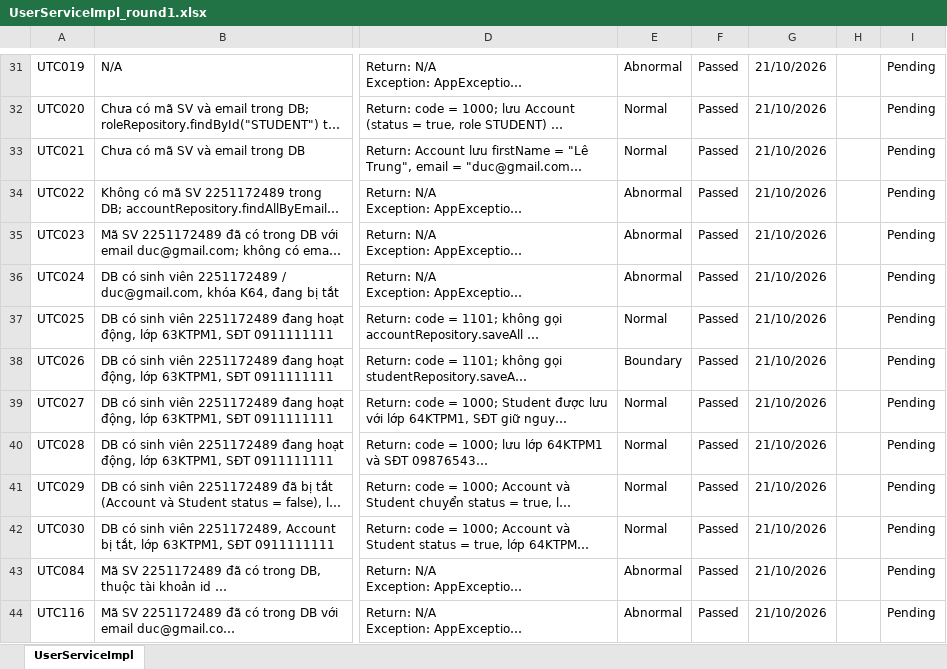
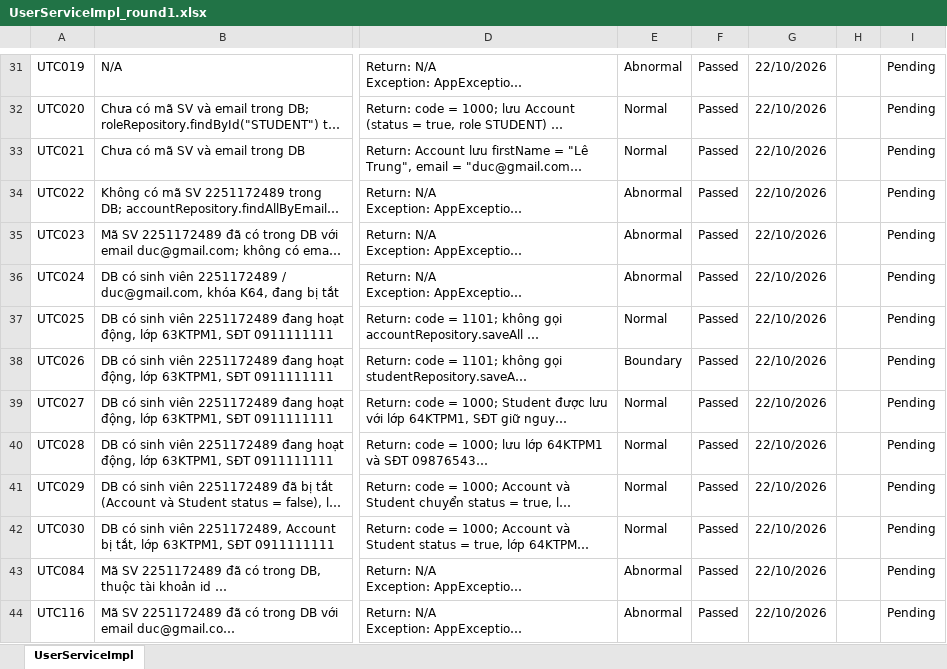
Before and after one commit to letrungduc2004/GPMS_BE, an Excel workbook: README.md/test_report/Unit_Test_Report/UserServiceImpl_round1.xlsx, sheet UserServiceImpl, drawn as a sheet; only a part is shown, gaps mark what is left out; long unchanged cells end in …; values as stored, in another font and other column widths than the file's, no borders; the diff covers the shown part only; the diff names each change by its address in the sheet, - before the commit and + after, or states it on an @@ line.

```diff
--- a/README.md/test_report/Unit_Test_Report/UserServiceImpl_round1.xlsx (sheet UserServiceImpl)
+++ b/README.md/test_report/Unit_Test_Report/UserServiceImpl_round1.xlsx (sheet UserServiceImpl)
-G31:G44: 21/10/2026
+G31:G44: 22/10/2026
```
Also changed, not shown: 106 edited cells elsewhere in this sheet, 3 other files.
